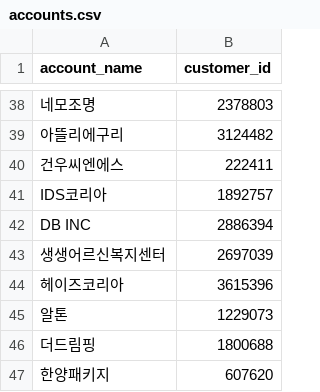
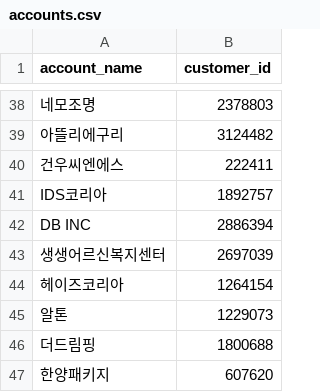
Before and after one commit to gimsudal20-prog/DA_target, a CSV file: accounts.csv, drawn as a sheet; only a part is shown, gaps mark what is left out.

Commit message:
Add files via upload

```diff
--- a/accounts.csv
+++ b/accounts.csv
@@ -43,3 +43,3 @@ DB INC,2886394
 생생어르신복지센터,2697039
-헤이즈코리아,3615396
+헤이즈코리아,1264154
 알톤,1229073
```
